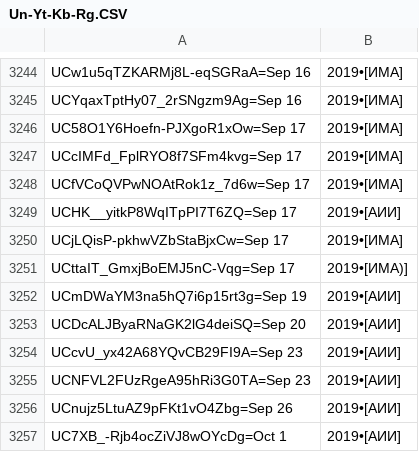
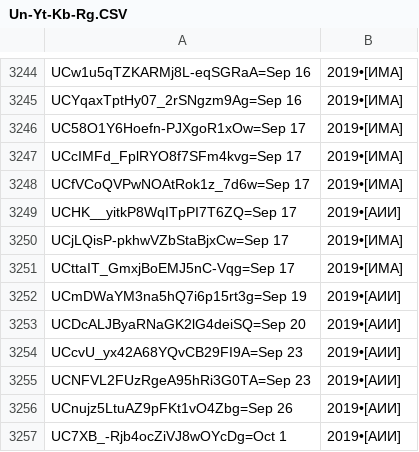
Before and after one commit to FeignedAccomplice/YOUTUBOTS, a CSV file: Un-Yt-Kb-Rg.CSV, drawn as a sheet; only a part is shown, gaps mark what is left out.

Commit message:
Update Un-Yt-Kb-Rg.CSV

```diff
--- a/Un-Yt-Kb-Rg.CSV
+++ b/Un-Yt-Kb-Rg.CSV
@@ -3250,3 +3250,3 @@ UCHK__yitkP8WqITpPI7T6ZQ=Sep 17, 2019•[АИИ]
 UCjLQisP-pkhwVZbStaBjxCw=Sep 17, 2019•[ИМА]
-UCttaIT_GmxjBoEMJ5nC-Vqg=Sep 17, 2019•[ИМА)]
+UCttaIT_GmxjBoEMJ5nC-Vqg=Sep 17, 2019•[ИМА]
 UCmDWaYM3na5hQ7i6p15rt3g=Sep 19, 2019•[АИИ]
```
